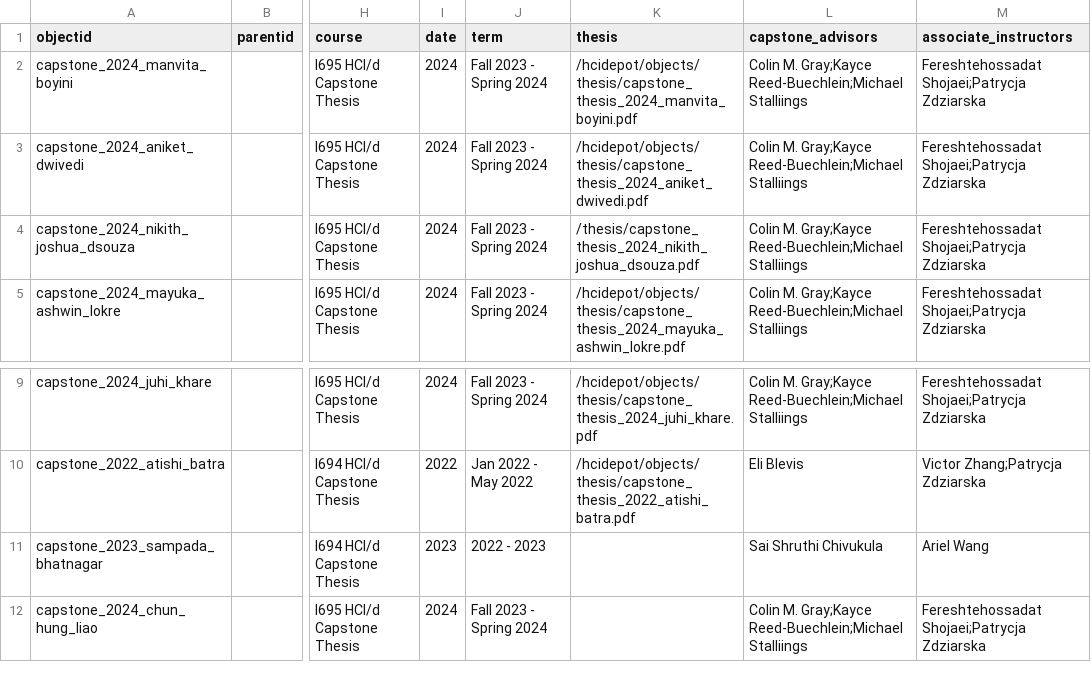
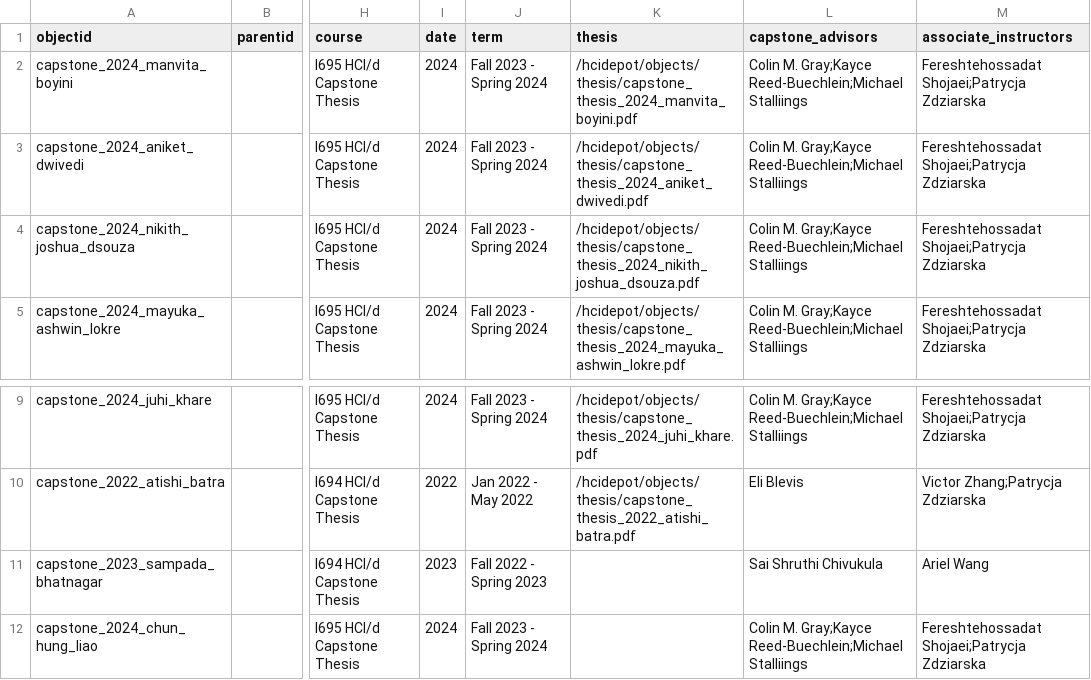
Before and after one commit to sayheyakanksha/hcidepot, a CSV file: _data/hcidepot.csv, drawn as a sheet; only a part is shown, gaps mark what is left out; the diff names each change by its address in the sheet, - before the commit and + after, or states it on an @@ line.

Commit message:
Update hcidepot.csv

```diff
--- a/_data/hcidepot.csv
+++ b/_data/hcidepot.csv
-K4 (thesis): /thesis/capstone_thesis_2024_nikith_joshua_dsouza.pdf
+K4 (thesis): /hcidepot/objects/thesis/capstone_thesis_2024_nikith_joshua_dsouza.pdf
-J11 (term): 2022 - 2023
+J11 (term): Fall 2022 - Spring 2023
```
